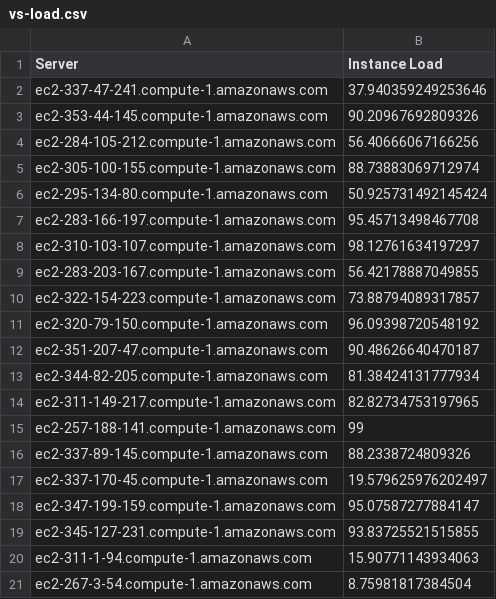
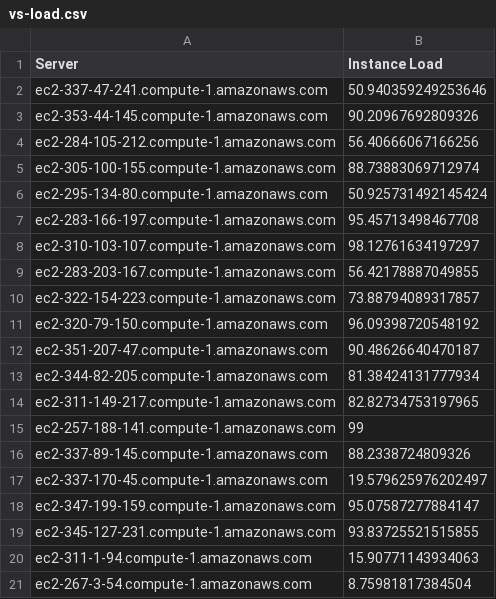
Before and after one commit to mekhatria/demo_highcharts, a CSV file: vs-load.csv, drawn as a sheet.

Commit message:
Update vs-load.csv

```diff
--- a/vs-load.csv
+++ b/vs-load.csv
@@ -1,3 +1,3 @@
 Server,Instance Load
-ec2-337-47-241.compute-1.amazonaws.com,37.940359249253646
+ec2-337-47-241.compute-1.amazonaws.com,50.940359249253646
 ec2-353-44-145.compute-1.amazonaws.com,90.20967692809326
```
